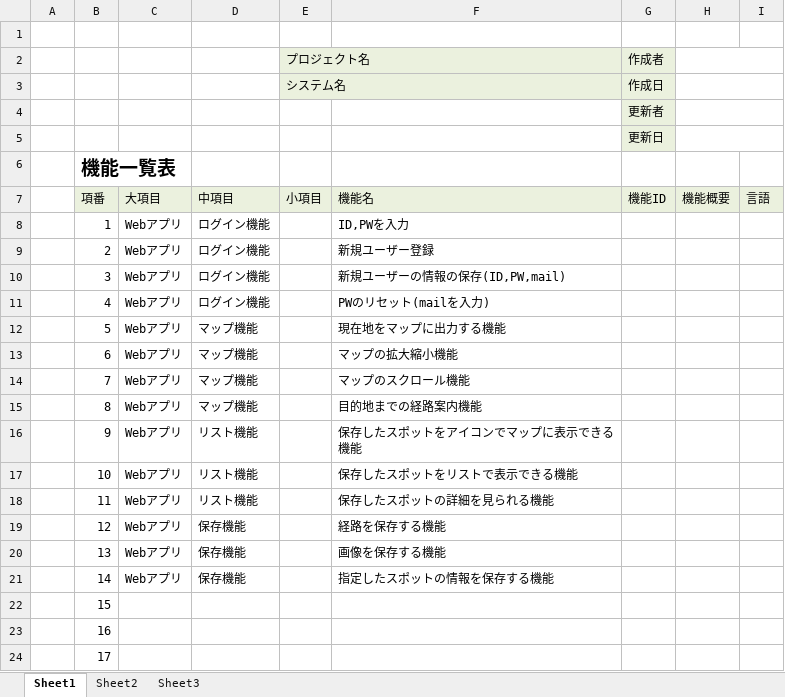
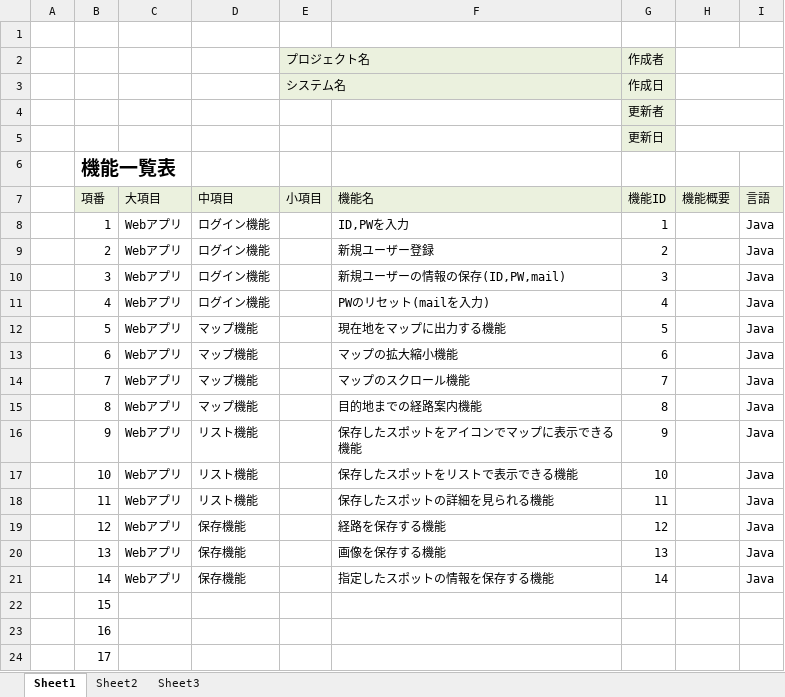
Before and after one commit to dojo2023/F-2, an Excel workbook: doc/機能一覧/機能一覧_F2_fireworks.xlsx, sheet Sheet1, drawn as a sheet; only a part is shown; values as stored, in another font and other column widths than the file's, no borders; the diff names each change by its address in the sheet, - before the commit and + after, or states it on an @@ line.

Commit message:
一旦保留

```diff
--- a/doc/機能一覧/機能一覧_F2_fireworks.xlsx (sheet Sheet1)
+++ b/doc/機能一覧/機能一覧_F2_fireworks.xlsx (sheet Sheet1)
-G8 (機能ID): (empty)
+G8 (機能ID): 1
-I8:I21 (言語): (empty)
+I8:I21 (言語): Java
-G9 (機能ID): (empty)
+G9 (機能ID): 2
-G10 (機能ID): (empty)
+G10 (機能ID): 3
-G11 (機能ID): (empty)
+G11 (機能ID): 4
-G12 (機能ID): (empty)
+G12 (機能ID): 5
-G13 (機能ID): (empty)
+G13 (機能ID): 6
-G14 (機能ID): (empty)
+G14 (機能ID): 7
-G15 (機能ID): (empty)
+G15 (機能ID): 8
-G16 (機能ID): (empty)
+G16 (機能ID): 9
-G17 (機能ID): (empty)
+G17 (機能ID): 10
-G18 (機能ID): (empty)
+G18 (機能ID): 11
-G19 (機能ID): (empty)
+G19 (機能ID): 12
-G20 (機能ID): (empty)
+G20 (機能ID): 13
-G21 (機能ID): (empty)
+G21 (機能ID): 14
```
